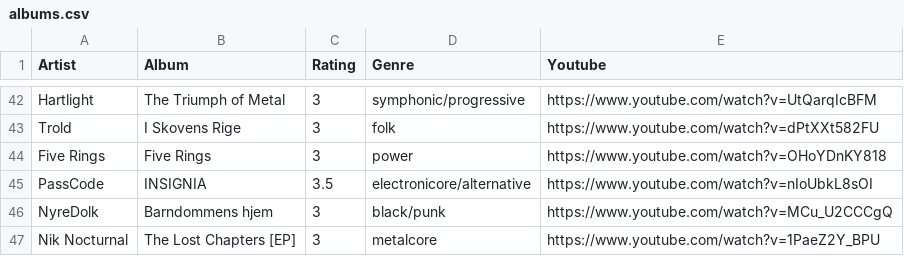
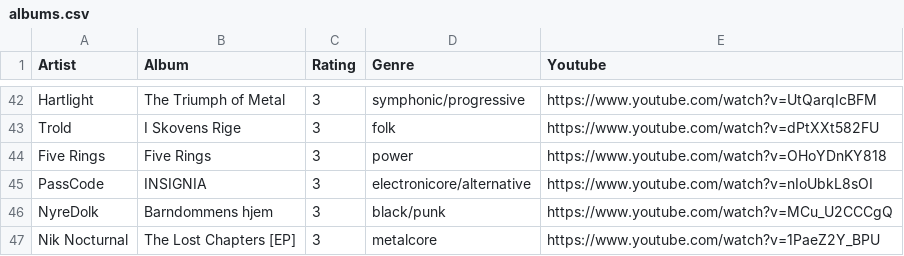
Before and after one commit to the-cassiopeia/albums2025, a CSV file: albums.csv, drawn as a sheet; only a part is shown, gaps mark what is left out.

```diff
--- a/albums.csv
+++ b/albums.csv
@@ -44,3 +44,3 @@ Trold,I Skovens Rige,3,folk,https://www.youtube.com/watch?v=dPtXXt582FU
 Five Rings,Five Rings,3,power,https://www.youtube.com/watch?v=OHoYDnKY818
-PassCode,INSIGNIA,3.5,electronicore/alternative,https://www.youtube.com/watch?v=nIoUbkL8sOI
+PassCode,INSIGNIA,3,electronicore/alternative,https://www.youtube.com/watch?v=nIoUbkL8sOI
 NyreDolk,Barndommens hjem,3,black/punk,https://www.youtube.com/watch?v=MCu_U2CCCgQ
```
Also changed, not shown: 2 other files.
